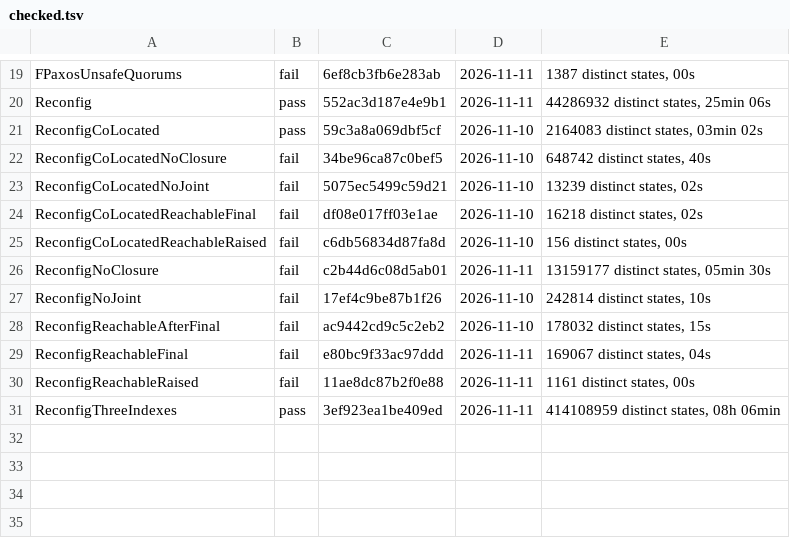
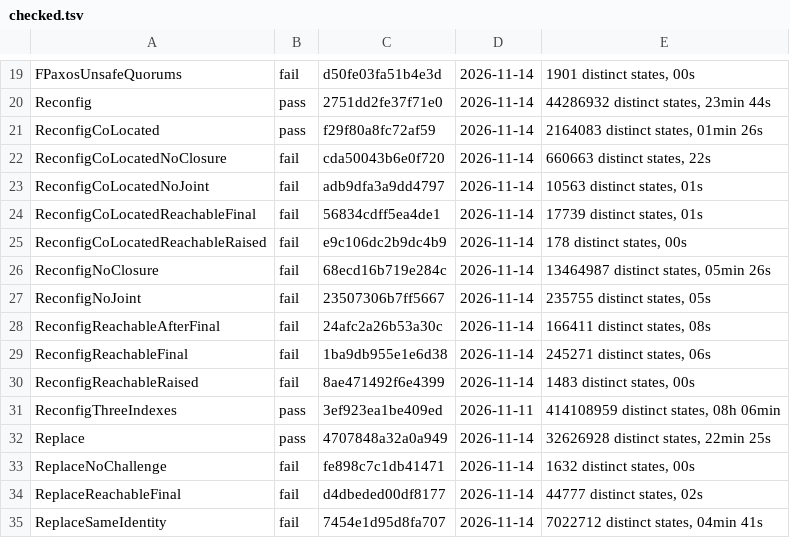
Before and after one commit to jessestimpson/peace, a TSV file: formal/checked.tsv, drawn as a sheet; only a part is shown, gaps mark what is left out; the diff covers the shown part only; the diff names each change by its address in the sheet, - before the commit and + after, or states it on an @@ line.

Commit message:
Give each member an incarnation and form the cluster explicitly
A member is now {Name, Node, Incarnation}. A server creates the
incarnation, 16 random bytes, when it starts and recovers no stored
state. The server stores the incarnation before it handles a message.
A message between servers names the incarnation of the sender and of
the receiver. A server drops a message for another incarnation.

A server that lost its stored state is therefore a new member. The
server cannot answer as the member that made the lost promises. This is
the fail-stop model of section 3.12 of the thesis: the lost member does
not return, and a reconfiguration restores the fault tolerance.

Formation:
- peace:start_server/1 no longer takes `members` or `quorum`. A server
  without stored state has no configuration.
- peace:form_cluster/2,3 collects the incarnations and stores the first
  configuration on every server.
- peace:start_cluster/3 starts every server and calls form_cluster. It
  fails if a server does not start.

Replacement:
- peace:replace_member/2,3 replaces the member at the address of a
  running server with that server, through a joint configuration. The
  new member keeps the grid row of the old member.
- A server started with `rejoin` asks for its replacement on each
  election timeout. The leader replaces the member after the server
  answers a challenge.

Storage:
- A new key `meta` holds the node, the incarnation and the initial
  configuration. The three backends store it.
- A server does not start on stored state of another node, or on stored
  state without an incarnation. Stored state of an earlier version has
  no incarnation. There is no migration.

Verification:
- formal/Replace.tla models the loss of a member and its replacement,
  with one passing configuration and three that must fail.
- The simulation forms the cluster as an operation of the run. A
  storage-loss workload, the invariant replacement_is_live and the
  planted bug no_challenge are added. The amnesia bug now also fixes
  the incarnation.
- The simulation needs eta with seeded crypto:strong_rand_bytes/1.
- The Porcupine test repeats an `unknown` verdict with a limit of 600
  seconds.

The Jepsen node and the benchmark use the new formation. The Jepsen
test was not run for this commit.

```diff
--- a/formal/checked.tsv
+++ b/formal/checked.tsv
-C19: 6ef8cb3fb6e283ab
+C19: d50fe03fa51b4e3d
-D19:D20: 2026-11-11
+D19:D20: 2026-11-14
-E19: 1387 distinct states, 00s
+E19: 1901 distinct states, 00s
-C20: 552ac3d187e4e9b1
+C20: 2751dd2fe37f71e0
-E20: 44286932 distinct states, 25min 06s
+E20: 44286932 distinct states, 23min 44s
-C21: 59c3a8a069dbf5cf
+C21: f29f80a8fc72af59
-D21:D25: 2026-11-10
+D21:D25: 2026-11-14
-E21: 2164083 distinct states, 03min 02s
+E21: 2164083 distinct states, 01min 26s
-C22: 34be96ca87c0bef5
+C22: cda50043b6e0f720
-E22: 648742 distinct states, 40s
+E22: 660663 distinct states, 22s
-C23: 5075ec5499c59d21
+C23: adb9dfa3a9dd4797
-E23: 13239 distinct states, 02s
+E23: 10563 distinct states, 01s
-C24: df08e017ff03e1ae
+C24: 56834cdff5ea4de1
-E24: 16218 distinct states, 02s
+E24: 17739 distinct states, 01s
-C25: c6db56834d87fa8d
+C25: e9c106dc2b9dc4b9
-E25: 156 distinct states, 00s
+E25: 178 distinct states, 00s
-C26: c2b44d6c08d5ab01
+C26: 68ecd16b719e284c
-D26: 2026-11-11
+D26: 2026-11-14
-E26: 13159177 distinct states, 05min 30s
+E26: 13464987 distinct states, 05min 26s
-C27: 17ef4c9be87b1f26
+C27: 23507306b7ff5667
-D27:D28: 2026-11-10
+D27:D28: 2026-11-14
-E27: 242814 distinct states, 10s
+E27: 235755 distinct states, 05s
-C28: ac9442cd9c5c2eb2
+C28: 24afc2a26b53a30c
-E28: 178032 distinct states, 15s
+E28: 166411 distinct states, 08s
-C29: e80bc9f33ac97ddd
+C29: 1ba9db955e1e6d38
-D29:D30: 2026-11-11
+D29:D30: 2026-11-14
-E29: 169067 distinct states, 04s
+E29: 245271 distinct states, 06s
-C30: 11ae8dc87b2f0e88
+C30: 8ae471492f6e4399
-E30: 1161 distinct states, 00s
+E30: 1483 distinct states, 00s
+row 32: Replace | pass | 4707848a32a0a949 | 2026-11-14 | 32626928 distinct states, 22min 25s
+row 33: ReplaceNoChallenge | fail | fe898c7c1db41471 | 2026-11-14 | 1632 distinct states, 00s
+row 34: ReplaceReachableFinal | fail | d4dbeded00df8177 | 2026-11-14 | 44777 distinct states, 02s
+row 35: ReplaceSameIdentity | fail | 7454e1d95d8fa707 | 2026-11-14 | 7022712 distinct states, 04min 41s
```
Also changed, not shown: 48 edited cells elsewhere in this file, 33 other files.
